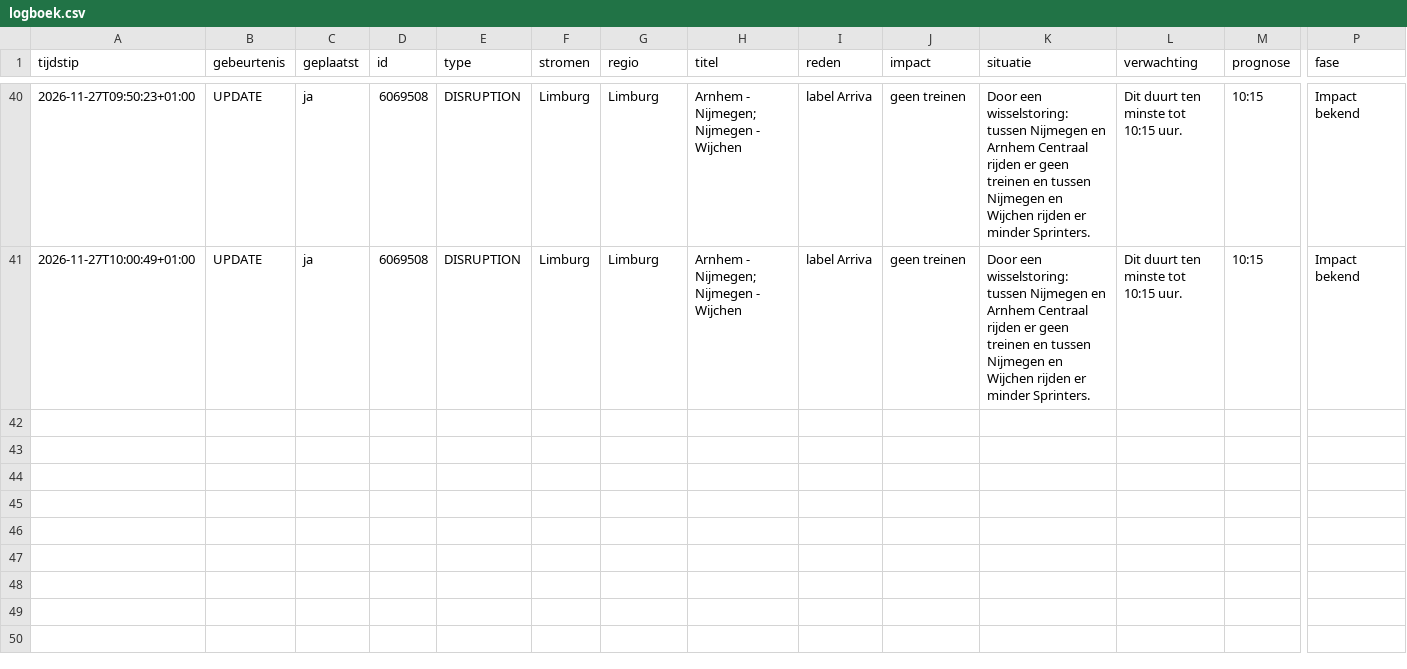
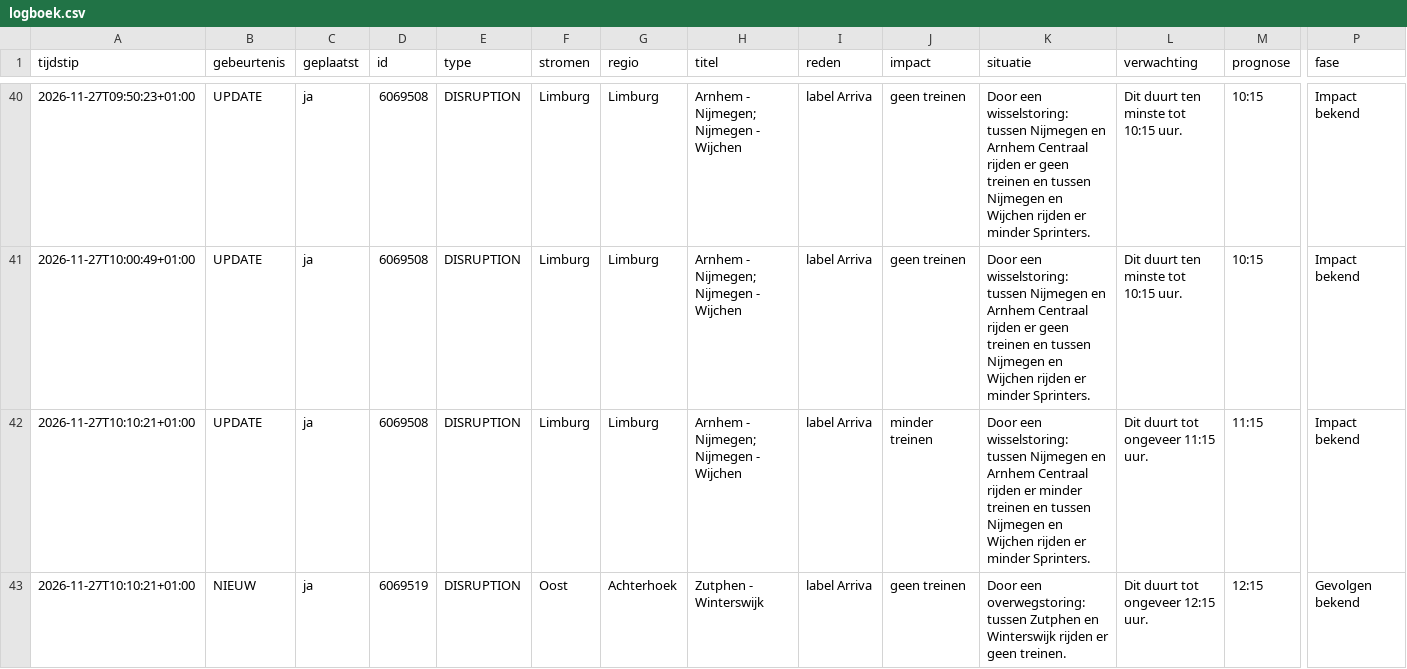
Before and after one commit to ongepland/storingsalert-noord, a CSV file: data/logboek.csv, drawn as a sheet; only a part is shown, gaps mark what is left out; rows hold the shown columns only; the diff names each change by its address in the sheet, - before the commit and + after, or states it on an @@ line.

```diff
--- a/data/logboek.csv
+++ b/data/logboek.csv
+row 42: 2026-11-27T10:10:21+01:00 | UPDATE | ja | 6069508 | DISRUPTION | Limburg | Limburg | Arnhem - Nijmegen; Nijmegen - Wijchen | label Arriva | minder treinen | Door een wisselstoring: tussen Nijmegen en Arnhem Centraal rijden er minder treinen en tussen Nijmegen en Wijchen rijden er minder Sprinters. | Dit duurt tot ongeveer 11:15 uur. | 11:15 | Impact bekend
+row 43: 2026-11-27T10:10:21+01:00 | NIEUW | ja | 6069519 | DISRUPTION | Oost | Achterhoek | Zutphen - Winterswijk | label Arriva | geen treinen | Door een overwegstoring: tussen Zutphen en Winterswijk rijden er geen treinen. | Dit duurt tot ongeveer 12:15 uur. | 12:15 | Gevolgen bekend
```
Also changed, not shown: 1 other file.
